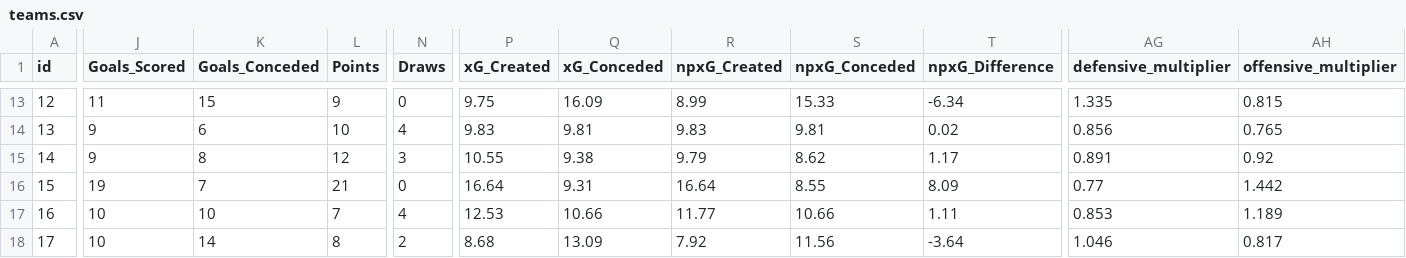
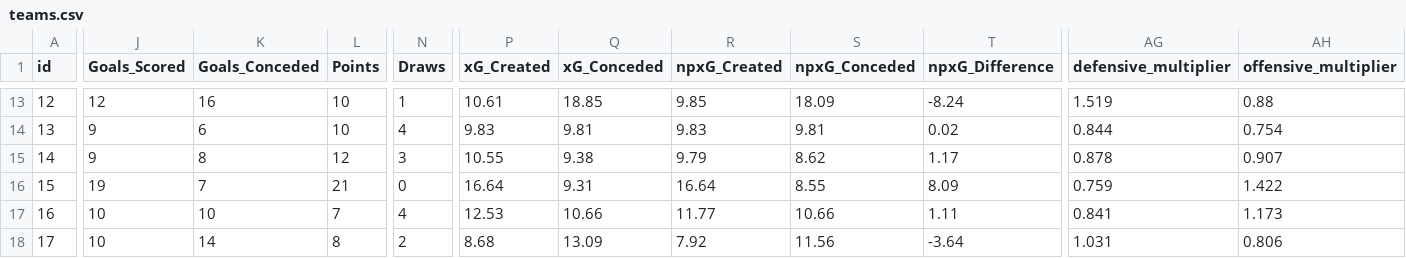
Before and after one commit to jishnuvb2/fplDataAnalysis, a CSV file: teams.csv, drawn as a sheet; only a part is shown, gaps mark what is left out; the diff covers the shown part only; the diff names each change by its address in the sheet, - before the commit and + after, or states it on an @@ line.

```diff
--- a/teams.csv
+++ b/teams.csv
-J13 (Goals_Scored): 11
+J13 (Goals_Scored): 12
-K13 (Goals_Conceded): 15
+K13 (Goals_Conceded): 16
-L13 (Points): 9
+L13 (Points): 10
-N13 (Draws): 0
+N13 (Draws): 1
-P13 (xG_Created): 9.75
+P13 (xG_Created): 10.61
-Q13 (xG_Conceded): 16.09
+Q13 (xG_Conceded): 18.85
-R13 (npxG_Created): 8.99
+R13 (npxG_Created): 9.85
-S13 (npxG_Conceded): 15.33
+S13 (npxG_Conceded): 18.09
-T13 (npxG_Difference): -6.34
+T13 (npxG_Difference): -8.24
-AG13 (defensive_multiplier): 1.335
+AG13 (defensive_multiplier): 1.519
-AH13 (offensive_multiplier): 0.815
+AH13 (offensive_multiplier): 0.88
-AG14 (defensive_multiplier): 0.856
+AG14 (defensive_multiplier): 0.844
-AH14 (offensive_multiplier): 0.765
+AH14 (offensive_multiplier): 0.754
-AG15 (defensive_multiplier): 0.891
+AG15 (defensive_multiplier): 0.878
-AH15 (offensive_multiplier): 0.92
+AH15 (offensive_multiplier): 0.907
-AG16 (defensive_multiplier): 0.77
+AG16 (defensive_multiplier): 0.759
-AH16 (offensive_multiplier): 1.442
+AH16 (offensive_multiplier): 1.422
-AG17 (defensive_multiplier): 0.853
+AG17 (defensive_multiplier): 0.841
-AH17 (offensive_multiplier): 1.189
+AH17 (offensive_multiplier): 1.173
-AG18 (defensive_multiplier): 1.046
+AG18 (defensive_multiplier): 1.031
-AH18 (offensive_multiplier): 0.817
+AH18 (offensive_multiplier): 0.806
```
Also changed, not shown: 61 edited cells elsewhere in this file, players.csv.
